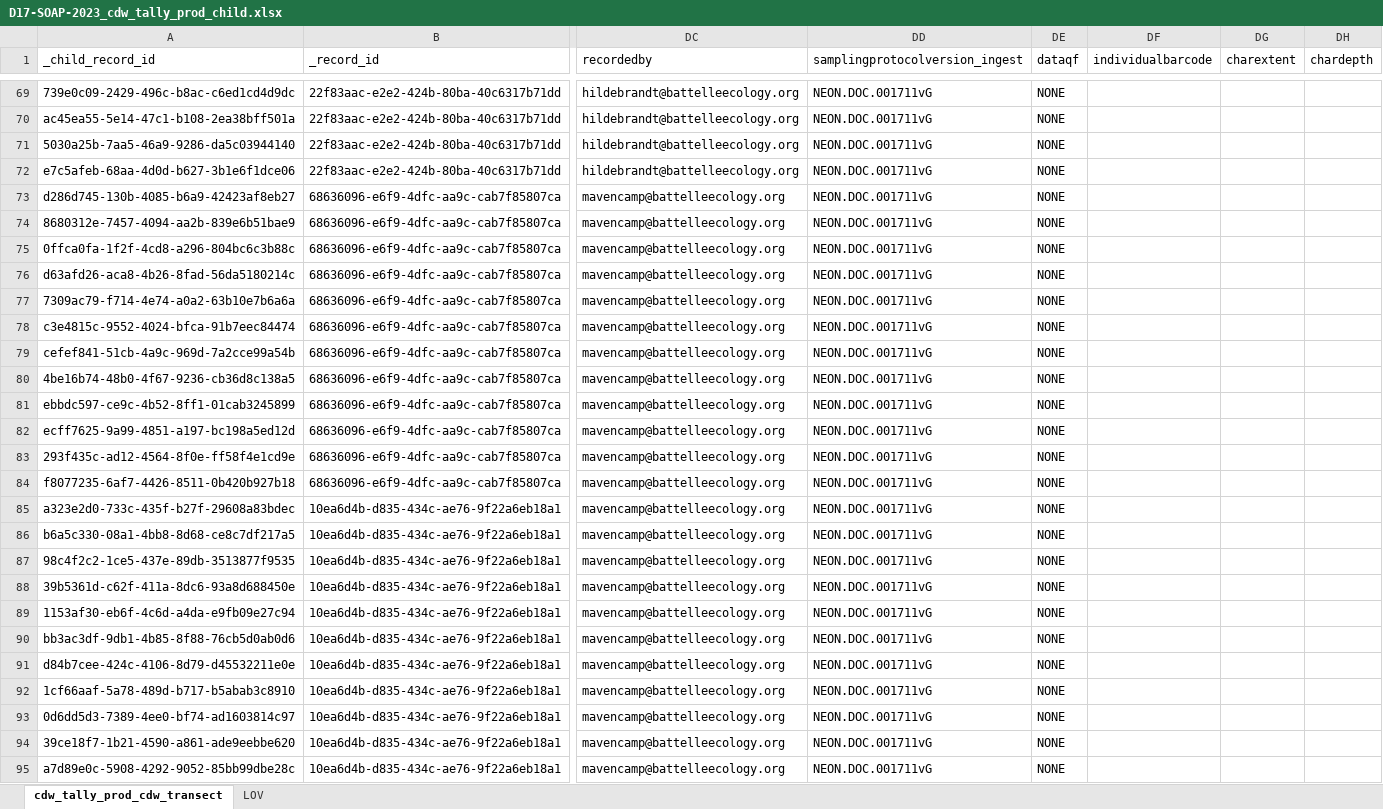
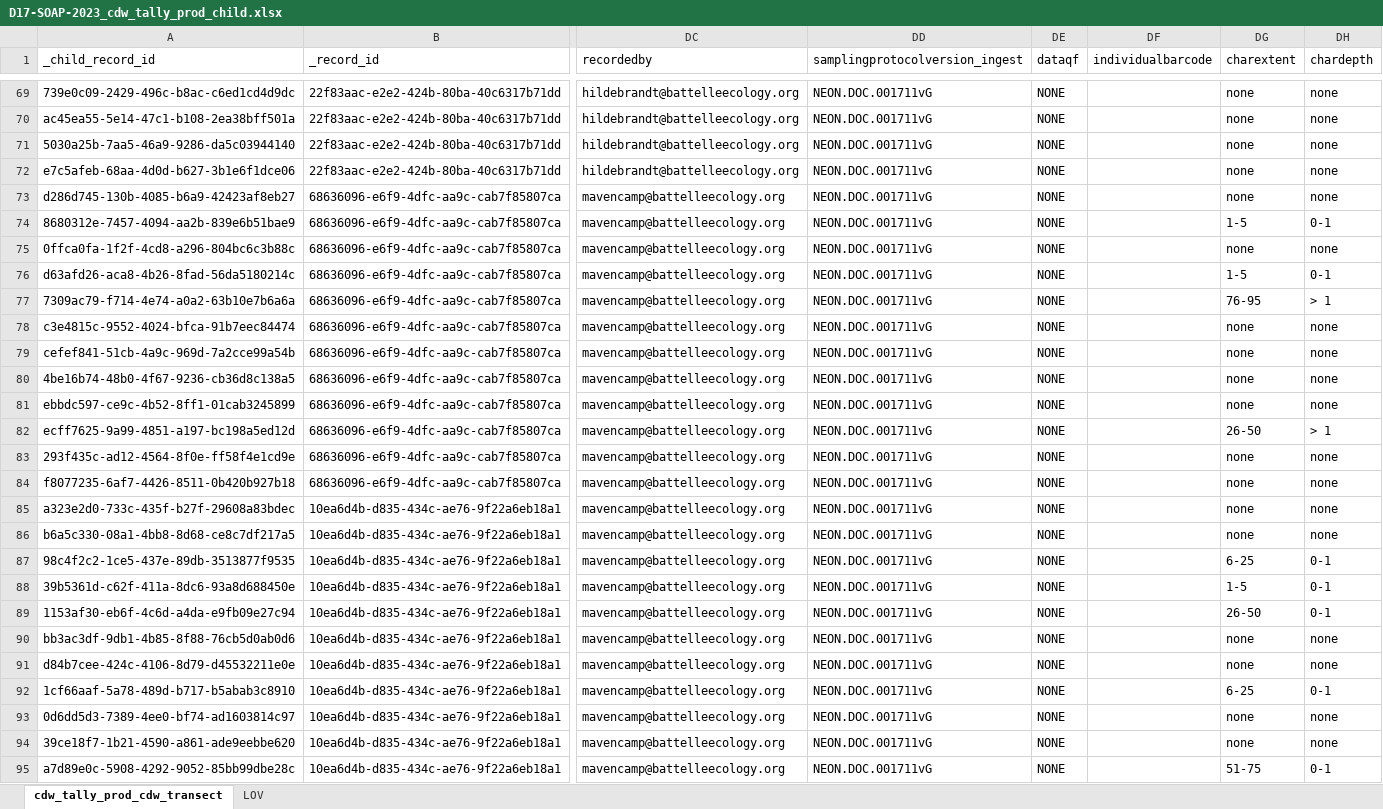
Before and after one commit to NEONScience/neon-plant-sampling, an Excel workbook: cdw_tallyAnalysis/D17/D17-SOAP-2023_cdw_tally_prod_child.xlsx, sheet cdw_tally_prod_cdw_transect, drawn as a sheet; only a part is shown, gaps mark what is left out; values as stored, in another font and other column widths than the file's, no borders; the diff covers the shown part only; the diff names each change by its address in the sheet, - before the commit and + after, or states it on an @@ line.

```diff
--- a/cdw_tallyAnalysis/D17/D17-SOAP-2023_cdw_tally_prod_child.xlsx (sheet cdw_tally_prod_cdw_transect)
+++ b/cdw_tallyAnalysis/D17/D17-SOAP-2023_cdw_tally_prod_child.xlsx (sheet cdw_tally_prod_cdw_transect)
-DG69:DG73 (charextent): (empty)
+DG69:DG73 (charextent): none
-DH69:DH73 (chardepth): (empty)
+DH69:DH73 (chardepth): none
-DG74 (charextent): (empty)
+DG74 (charextent): 1-5
-DH74 (chardepth): (empty)
+DH74 (chardepth): 0-1
-DG75 (charextent): (empty)
+DG75 (charextent): none
-DH75 (chardepth): (empty)
+DH75 (chardepth): none
-DG76 (charextent): (empty)
+DG76 (charextent): 1-5
-DH76 (chardepth): (empty)
+DH76 (chardepth): 0-1
-DG77 (charextent): (empty)
+DG77 (charextent): 76-95
-DH77 (chardepth): (empty)
+DH77 (chardepth): > 1
-DG78:DG81 (charextent): (empty)
+DG78:DG81 (charextent): none
-DH78:DH81 (chardepth): (empty)
+DH78:DH81 (chardepth): none
-DG82 (charextent): (empty)
+DG82 (charextent): 26-50
-DH82 (chardepth): (empty)
+DH82 (chardepth): > 1
-DG83:DG86 (charextent): (empty)
+DG83:DG86 (charextent): none
-DH83:DH86 (chardepth): (empty)
+DH83:DH86 (chardepth): none
-DG87 (charextent): (empty)
+DG87 (charextent): 6-25
-DH87:DH89 (chardepth): (empty)
+DH87:DH89 (chardepth): 0-1
-DG88 (charextent): (empty)
+DG88 (charextent): 1-5
-DG89 (charextent): (empty)
+DG89 (charextent): 26-50
-DG90:DG91 (charextent): (empty)
+DG90:DG91 (charextent): none
-DH90:DH91 (chardepth): (empty)
+DH90:DH91 (chardepth): none
-DG92 (charextent): (empty)
+DG92 (charextent): 6-25
-DH92 (chardepth): (empty)
+DH92 (chardepth): 0-1
-DG93:DG94 (charextent): (empty)
+DG93:DG94 (charextent): none
-DH93:DH94 (chardepth): (empty)
+DH93:DH94 (chardepth): none
-DG95 (charextent): (empty)
+DG95 (charextent): 51-75
-DH95 (chardepth): (empty)
+DH95 (chardepth): 0-1
```
Also changed, not shown: 385 edited cells and cell formats elsewhere in this sheet.
